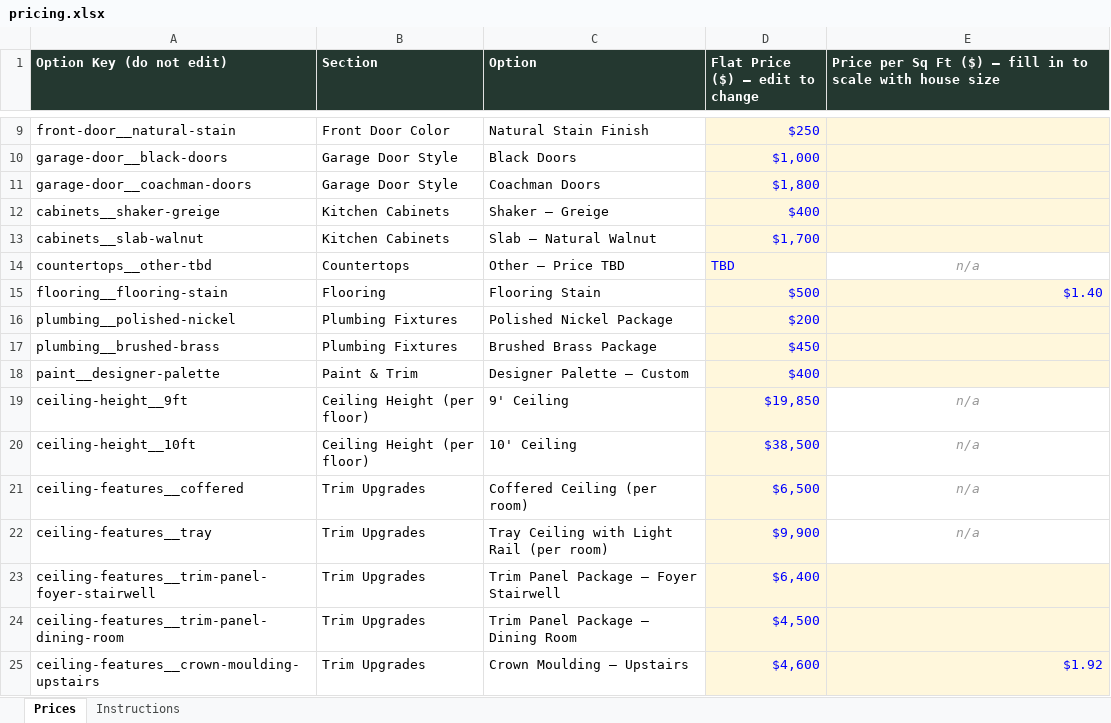
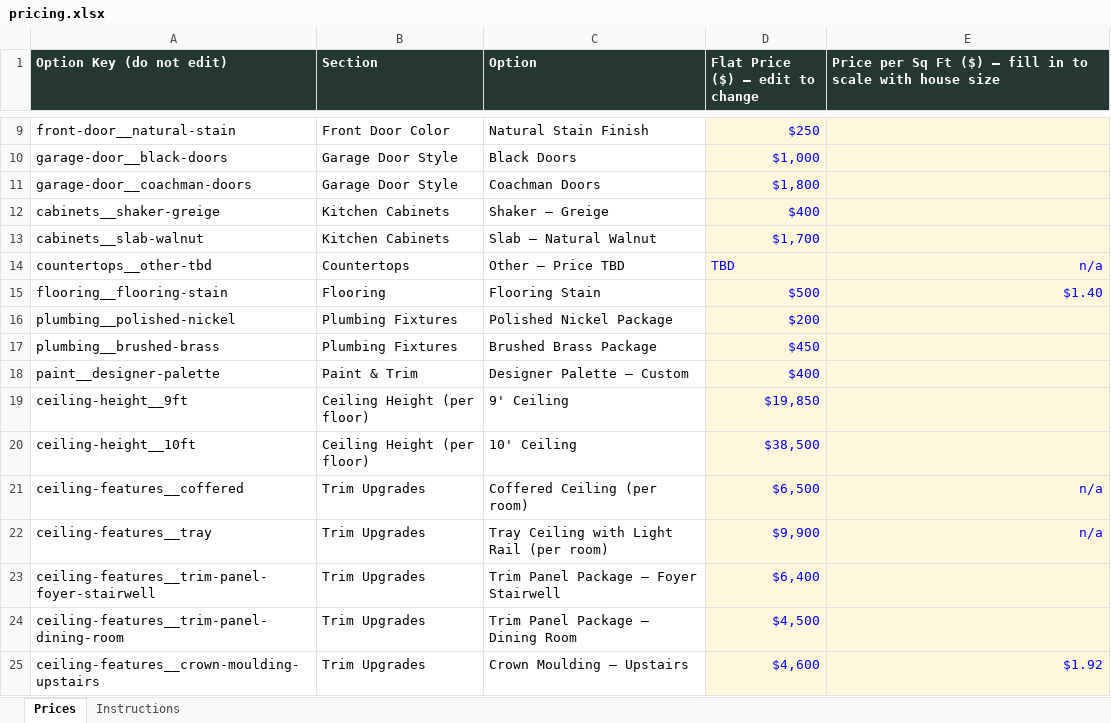
Before and after one commit to zaperroni/meadows-selections, an Excel workbook: data/pricing.xlsx, sheet Prices, drawn as a sheet; only a part is shown, gaps mark what is left out; values as stored, in another font and other column widths than the file's, no borders; the diff names each change by its address in the sheet, - before the commit and + after, or states it on an @@ line.

```diff
--- a/data/pricing.xlsx (sheet Prices)
+++ b/data/pricing.xlsx (sheet Prices)
@@ E14 fill: none → #FFF7DC, italic: on → off, text colour: #999999 → #0000FF, alignment: center → right @@
-E19:E20: n/a
+E19:E20: (empty)
-E19:E22 fill: none
+E19:E22 fill: #FFF7DC
@@ E21:E22 italic: on → off, text colour: #999999 → #0000FF, alignment: center → right @@
```
Also changed, not shown: 2 other files.
